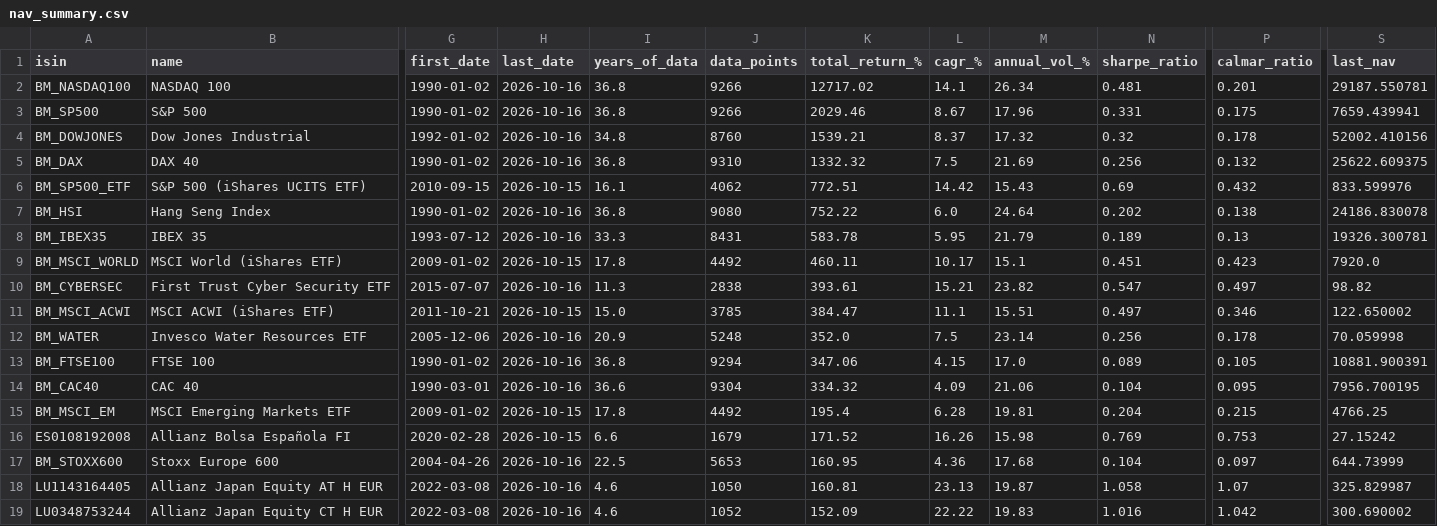
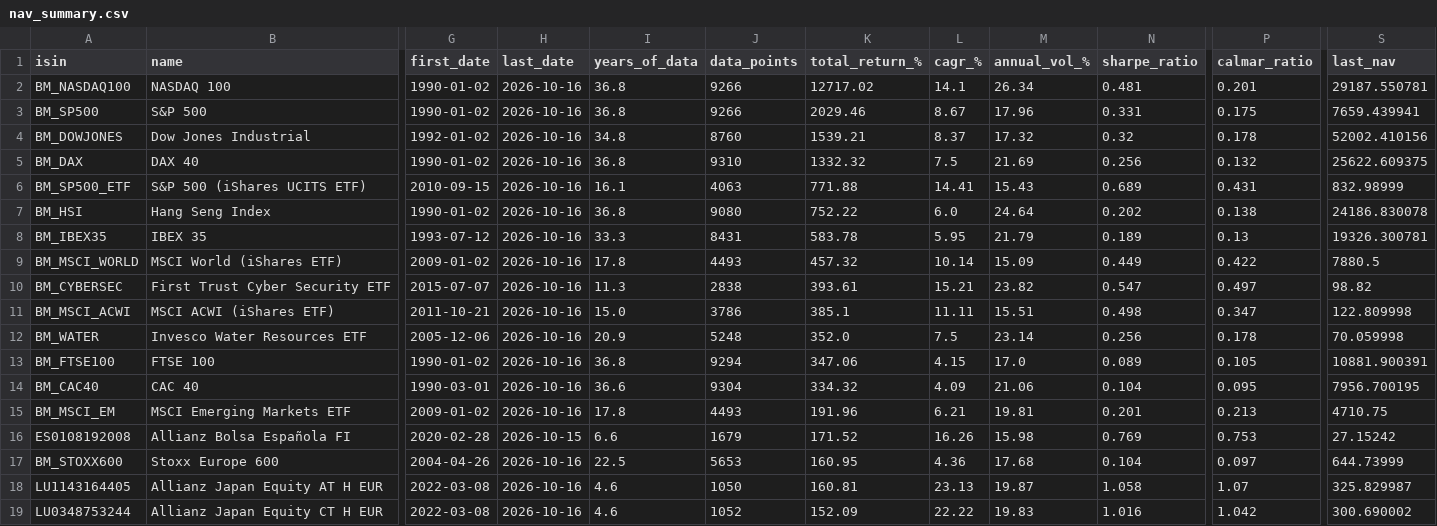
Before and after one commit to aleixtrull/allianz-fund-terminal, a CSV file: data/nav_summary.csv, drawn as a sheet; only a part is shown, gaps mark what is left out; the diff covers the shown part only; the diff names each change by its address in the sheet, - before the commit and + after, or states it on an @@ line.

```diff
--- a/data/nav_summary.csv
+++ b/data/nav_summary.csv
-H6 (last_date): 2026-10-15
+H6 (last_date): 2026-10-16
-J6 (data_points): 4062
+J6 (data_points): 4063
-K6 (total_return_%): 772.51
+K6 (total_return_%): 771.88
-L6 (cagr_%): 14.42
+L6 (cagr_%): 14.41
-N6 (sharpe_ratio): 0.69
+N6 (sharpe_ratio): 0.689
-P6 (calmar_ratio): 0.432
+P6 (calmar_ratio): 0.431
-S6 (last_nav): 833.599976
+S6 (last_nav): 832.98999
-H9 (last_date): 2026-10-15
+H9 (last_date): 2026-10-16
-J9 (data_points): 4492
+J9 (data_points): 4493
-K9 (total_return_%): 460.11
+K9 (total_return_%): 457.32
-L9 (cagr_%): 10.17
+L9 (cagr_%): 10.14
-M9 (annual_vol_%): 15.1
+M9 (annual_vol_%): 15.09
-N9 (sharpe_ratio): 0.451
+N9 (sharpe_ratio): 0.449
-P9 (calmar_ratio): 0.423
+P9 (calmar_ratio): 0.422
-S9 (last_nav): 7920.0
+S9 (last_nav): 7880.5
-H11 (last_date): 2026-10-15
+H11 (last_date): 2026-10-16
-J11 (data_points): 3785
+J11 (data_points): 3786
-K11 (total_return_%): 384.47
+K11 (total_return_%): 385.1
-L11 (cagr_%): 11.1
+L11 (cagr_%): 11.11
-N11 (sharpe_ratio): 0.497
+N11 (sharpe_ratio): 0.498
-P11 (calmar_ratio): 0.346
+P11 (calmar_ratio): 0.347
-S11 (last_nav): 122.650002
+S11 (last_nav): 122.809998
-H15 (last_date): 2026-10-15
+H15 (last_date): 2026-10-16
-J15 (data_points): 4492
+J15 (data_points): 4493
-K15 (total_return_%): 195.4
+K15 (total_return_%): 191.96
-L15 (cagr_%): 6.28
+L15 (cagr_%): 6.21
-N15 (sharpe_ratio): 0.204
+N15 (sharpe_ratio): 0.201
-P15 (calmar_ratio): 0.215
+P15 (calmar_ratio): 0.213
-S15 (last_nav): 4766.25
+S15 (last_nav): 4710.75
```
Also changed, not shown: 1 added row, 1 removed row and 31 edited cells elsewhere in this file, 2 other files.
